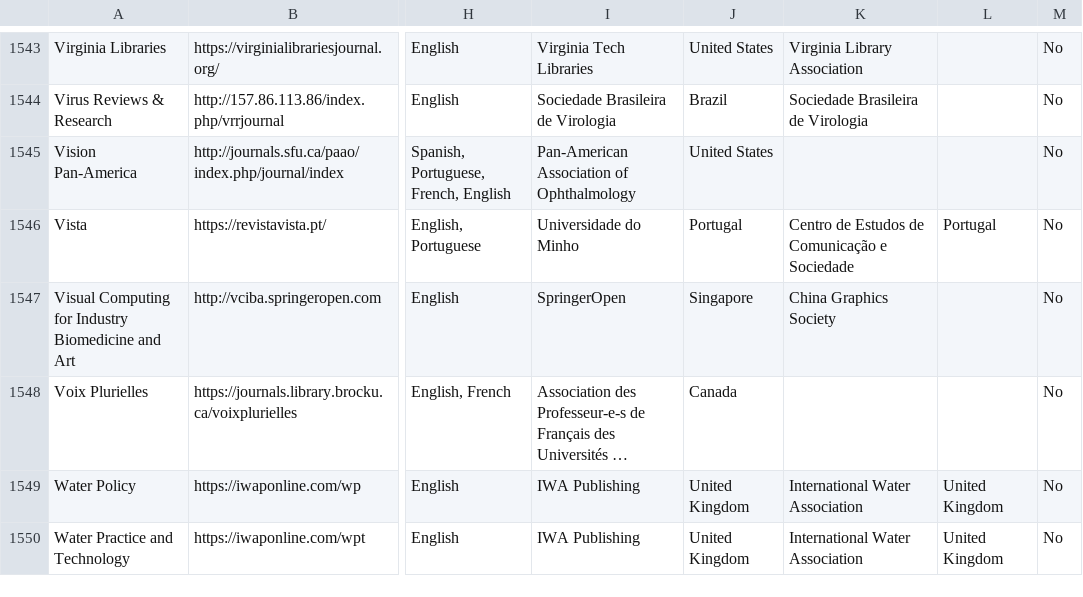
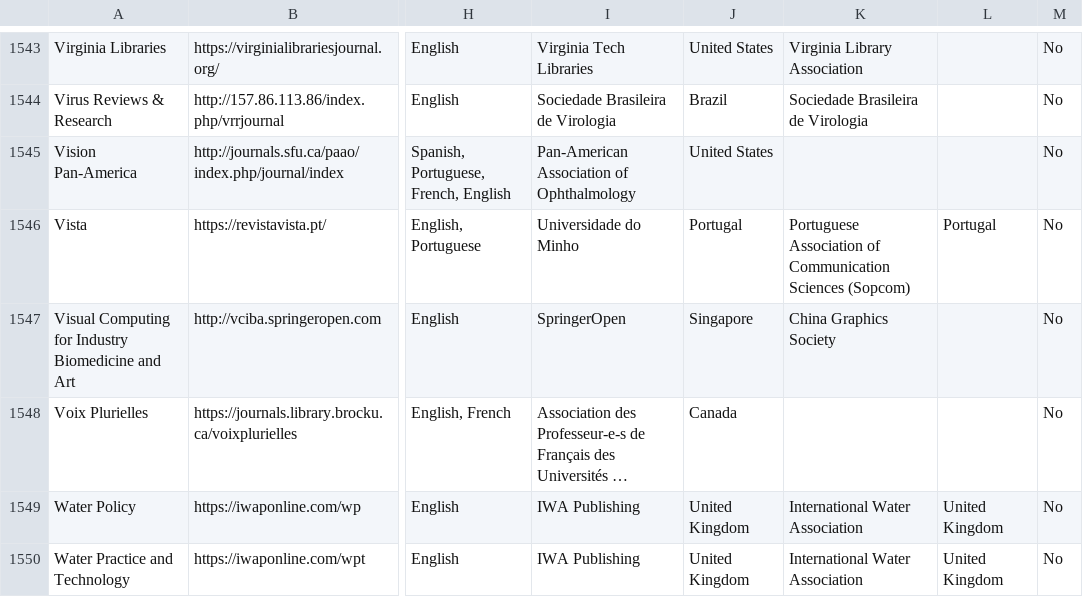
Before and after one commit to rossmounce/Society-DiamondOA-Journals, a CSV file: doaj-diamond-society-journals.csv, drawn as a sheet; only a part is shown, gaps mark what is left out; long unchanged cells end in …; the diff names each change by its address in the sheet, - before the commit and + after, or states it on an @@ line.

Commit message:
added soc name

```diff
--- a/doaj-diamond-society-journals.csv
+++ b/doaj-diamond-society-journals.csv
-K1546: Centro de Estudos de Comunicação e Sociedade
+K1546: Portuguese Association of Communication Sciences (Sopcom)
```
